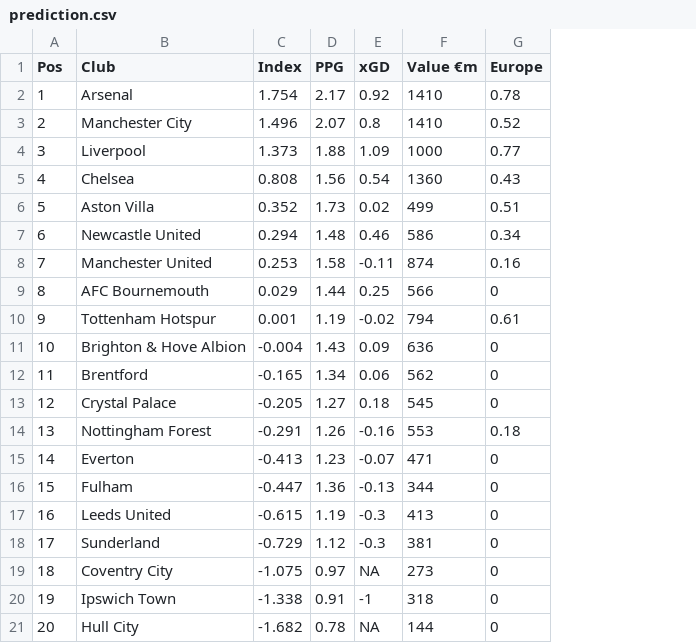
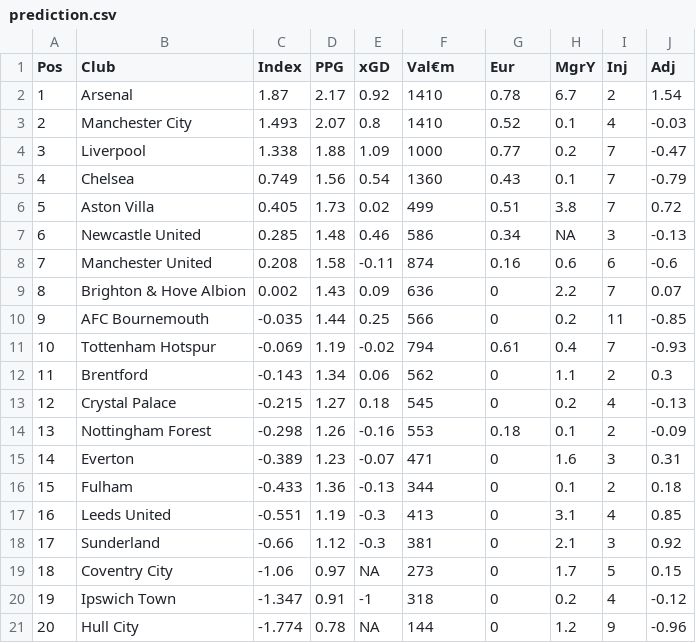
Before and after one commit to brown-allen/eplTableBattle, a CSV file: data/model/prediction.csv, drawn as a sheet; the diff names each change by its address in the sheet, - before the commit and + after, or states it on an @@ line.

```diff
--- a/data/model/prediction.csv
+++ b/data/model/prediction.csv
+column H (MgrY), rows 2-21: 6.7 | 0.1 | 0.2 | 0.1 | 3.8 | NA | 0.6 | 2.2 | 0.2 | 0.4 | 1.1 | 0.2 | 0.1 | 1.6 | 0.1 | 3.1 | 2.1 | 1.7 | 0.2 | 1.2
+column I (Inj), rows 2-21: 2 | 4 | 7 | 7 | 7 | 3 | 6 | 7 | 11 | 7 | 2 | 4 | 2 | 3 | 2 | 4 | 3 | 5 | 4 | 9
+column J (Adj), rows 2-21: 1.54 | -0.03 | -0.47 | -0.79 | 0.72 | -0.13 | -0.6 | 0.07 | -0.85 | -0.93 | 0.3 | -0.13 | -0.09 | 0.31 | 0.18 | 0.85 | 0.92 | 0.15 | -0.12 | -0.96
-F1: Value €m
+F1: Val€m
-G1: Europe
+G1: Eur
-C2 (Index): 1.754
+C2 (Index): 1.87
-C3 (Index): 1.496
+C3 (Index): 1.493
-C4 (Index): 1.373
+C4 (Index): 1.338
-C5 (Index): 0.808
+C5 (Index): 0.749
-C6 (Index): 0.352
+C6 (Index): 0.405
-C7 (Index): 0.294
+C7 (Index): 0.285
-C8 (Index): 0.253
+C8 (Index): 0.208
-B9 (Club): AFC Bournemouth
+B9 (Club): Brighton & Hove Albion
-C9 (Index): 0.029
+C9 (Index): 0.002
-D9 (PPG): 1.44
+D9 (PPG): 1.43
-E9 (xGD): 0.25
+E9 (xGD): 0.09
-F9 (Val€m): 566
+F9 (Val€m): 636
-B10 (Club): Tottenham Hotspur
+B10 (Club): AFC Bournemouth
-C10 (Index): 0.001
+C10 (Index): -0.035
-D10 (PPG): 1.19
+D10 (PPG): 1.44
-E10 (xGD): -0.02
+E10 (xGD): 0.25
-F10 (Val€m): 794
+F10 (Val€m): 566
-G10 (Eur): 0.61
+G10 (Eur): 0
-B11 (Club): Brighton & Hove Albion
+B11 (Club): Tottenham Hotspur
-C11 (Index): -0.004
+C11 (Index): -0.069
-D11 (PPG): 1.43
+D11 (PPG): 1.19
-E11 (xGD): 0.09
+E11 (xGD): -0.02
-F11 (Val€m): 636
+F11 (Val€m): 794
-G11 (Eur): 0
+G11 (Eur): 0.61
-C12 (Index): -0.165
+C12 (Index): -0.143
-C13 (Index): -0.205
+C13 (Index): -0.215
-C14 (Index): -0.291
+C14 (Index): -0.298
-C15 (Index): -0.413
+C15 (Index): -0.389
-C16 (Index): -0.447
+C16 (Index): -0.433
-C17 (Index): -0.615
+C17 (Index): -0.551
-C18 (Index): -0.729
+C18 (Index): -0.66
-C19 (Index): -1.075
+C19 (Index): -1.06
-C20 (Index): -1.338
+C20 (Index): -1.347
-C21 (Index): -1.682
+C21 (Index): -1.774
```
Also changed, not shown: data/model/prediction_full.csv, 12 other files.
